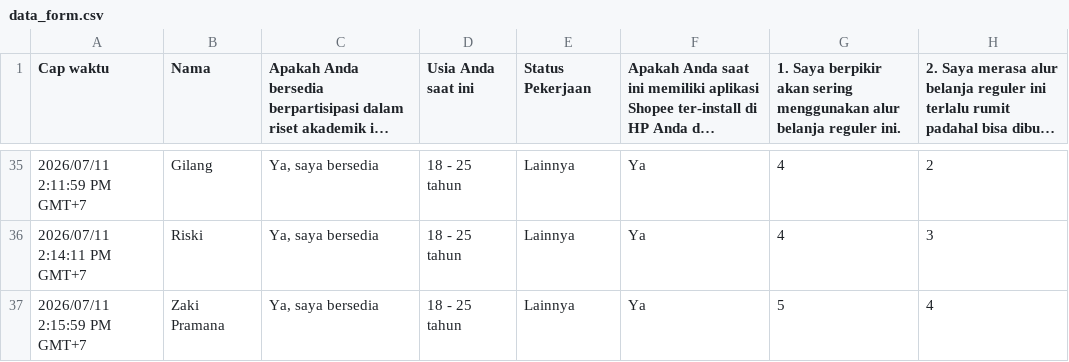
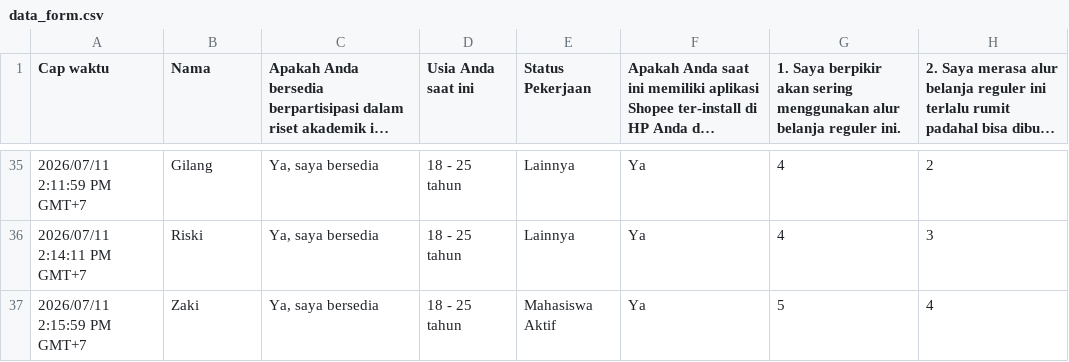
Before and after one commit to febrimuhsinin/rti-20252-240202835, a CSV file: example-riset-directory/04-data/data_form.csv, drawn as a sheet; only a part is shown, gaps mark what is left out; long unchanged cells end in …; the diff names each change by its address in the sheet, - before the commit and + after, or states it on an @@ line.

Commit message:
merge remote changes

```diff
--- a/example-riset-directory/04-data/data_form.csv
+++ b/example-riset-directory/04-data/data_form.csv
-B37 (Nama): Zaki Pramana
+B37 (Nama): Zaki
-E37 (Status Pekerjaan): Lainnya
+E37 (Status Pekerjaan): Mahasiswa Aktif
```
